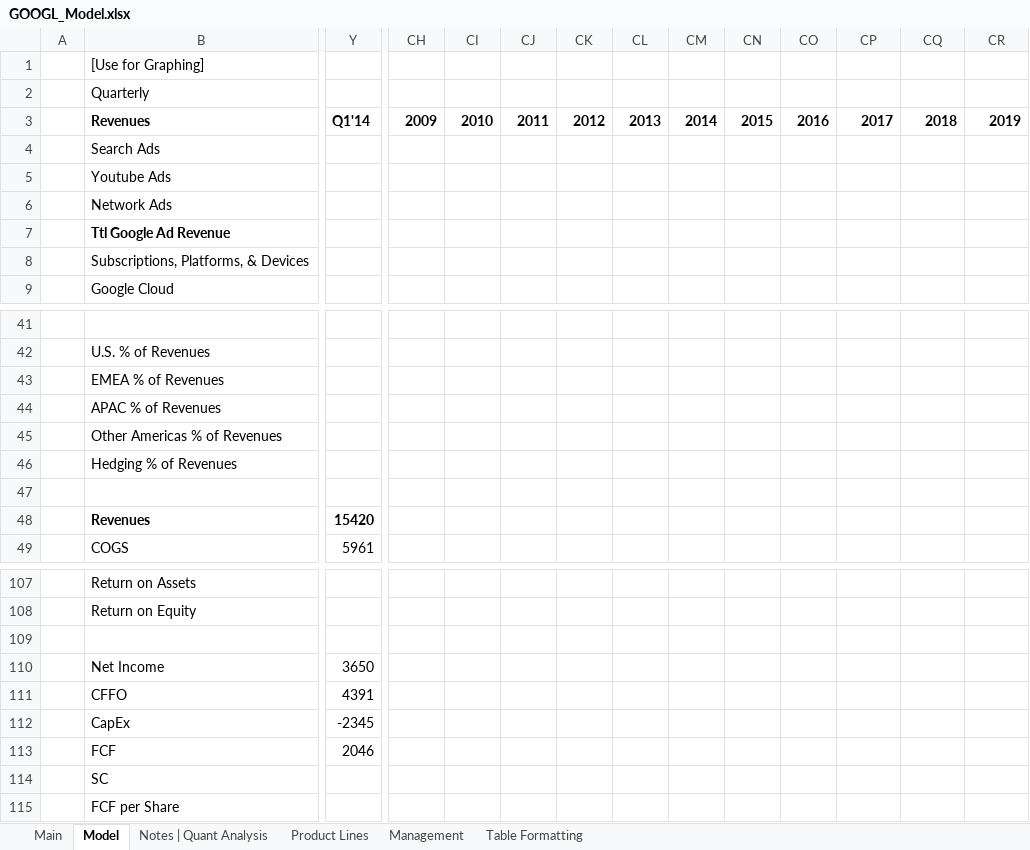
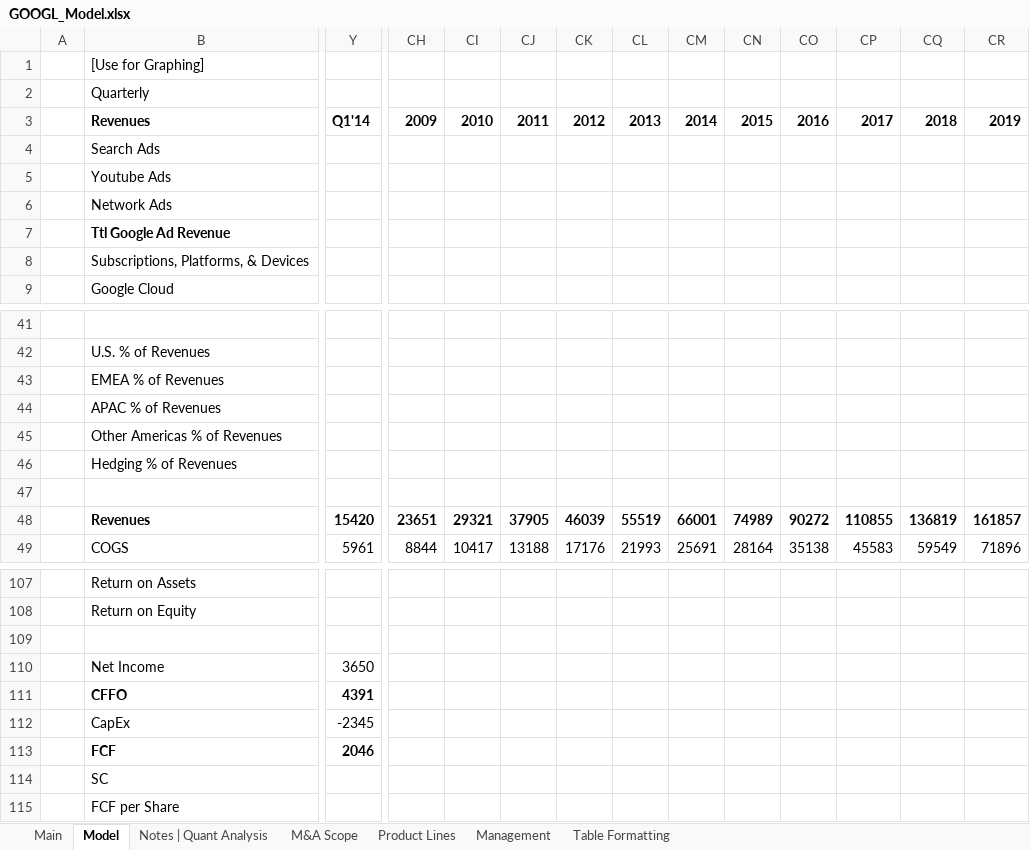
Before and after one commit to Jacob-Herrick/Equity-Research-Models, an Excel workbook: GOOGL_Model.xlsx, sheet Model, drawn as a sheet; only a part is shown, gaps mark what is left out; values as stored, in another font and other column widths than the file's, no borders; charts and pictures not drawn; the diff covers the shown part only; the diff names each change by its address in the sheet, - before the commit and + after, or states it on an @@ line.

```diff
--- a/GOOGL_Model.xlsx (sheet Model)
+++ b/GOOGL_Model.xlsx (sheet Model)
+sheet tab: M&A Scope
-CH48: (empty)
+CH48: 23651
-CI48: (empty)
+CI48: 29321
-CJ48: (empty)
+CJ48: 37905
-CK48: (empty)
+CK48: 46039
-CL48: (empty)
+CL48: 55519
-CM48: (empty)
+CM48: 66001
-CN48: (empty)
+CN48: 74989
-CO48: (empty)
+CO48: 90272
-CP48: (empty)
+CP48: 110855
-CQ48: (empty)
+CQ48: 136819
-CR48: (empty)
+CR48: 161857
-CH49: (empty)
+CH49: 8844
-CI49: (empty)
+CI49: 10417
-CJ49: (empty)
+CJ49: 13188
-CK49: (empty)
+CK49: 17176
-CL49: (empty)
+CL49: 21993
-CM49: (empty)
+CM49: 25691
-CN49: (empty)
+CN49: 28164
-CO49: (empty)
+CO49: 35138
-CP49: (empty)
+CP49: 45583
-CQ49: (empty)
+CQ49: 59549
-CR49: (empty)
+CR49: 71896
-B111:Y111 bold: off
+B111:Y111 bold: on
-B113 bold: off
+B113 bold: on
-Y113 bold: off
+Y113 bold: on
```
Also changed, not shown: 209 edited cells and cell formats elsewhere in this sheet, sheet Main, sheet Notes | Quant Analysis, formulas that keep their value, charts or pictures, 000 Med-Devices Master List 000.xlsx, BSX_Model.xlsx, 3 other files.
